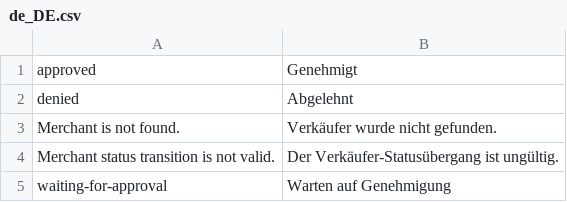
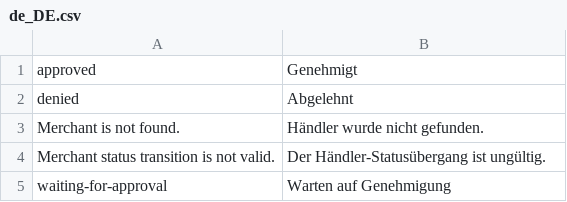
Before and after one commit to spryker/merchant, a CSV file: data/translation/Zed/de_DE.csv, drawn as a sheet.

Commit message:
CC-32215: Agent Assist in Merchant Portal (#10720)
CC-32215 Merchant Portal Agent Assist feature.

```diff
--- a/data/translation/Zed/de_DE.csv
+++ b/data/translation/Zed/de_DE.csv
@@ -2,4 +2,4 @@ approved,Genehmigt
 denied,Abgelehnt
-"Merchant is not found.","Verkäufer wurde nicht gefunden."
-"Merchant status transition is not valid.","Der Verkäufer-Statusübergang ist ungültig."
+"Merchant is not found.","Händler wurde nicht gefunden."
+"Merchant status transition is not valid.","Der Händler-Statusübergang ist ungültig."
 waiting-for-approval,"Warten auf Genehmigung"
```
